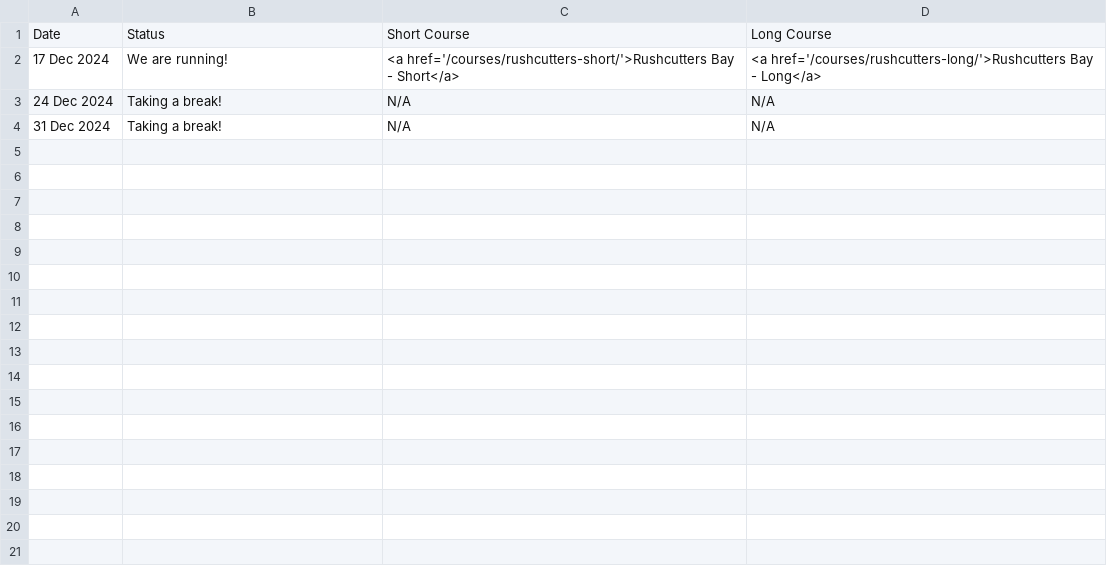
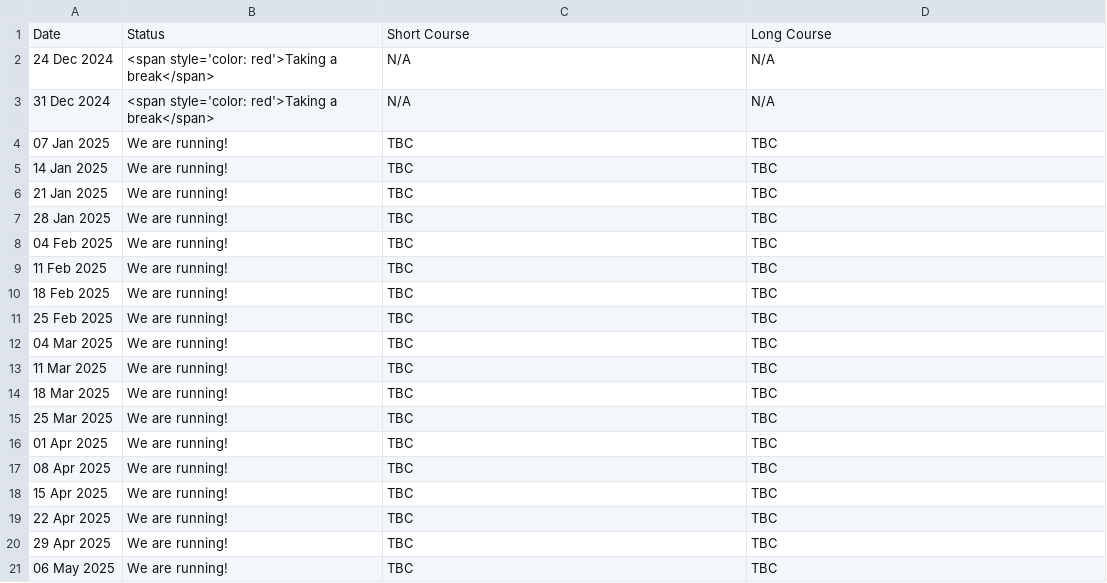
Before and after one commit to rwkura/rwkura.github.io, a CSV file: _data/dates.csv, drawn as a sheet; only a part is shown; the diff covers the shown part only.

```diff
--- a/_data/dates.csv
+++ b/_data/dates.csv
@@ -1,4 +1,21 @@
 Date,Status,Short Course,Long Course
-17 Dec 2024,We are running!,<a href='/courses/rushcutters-short/'>Rushcutters Bay - Short</a>,<a href='/courses/rushcutters-long/'>Rushcutters Bay - Long</a>
-24 Dec 2024,Taking a break!,N/A,N/A
-31 Dec 2024,Taking a break!,N/A,N/A
+24 Dec 2024	,<span style='color: red'>Taking a break</span>,N/A,N/A
+31 Dec 2024	,<span style='color: red'>Taking a break</span>,N/A,N/A
+07 Jan 2025	,We are running!,TBC,TBC
+14 Jan 2025	,We are running!,TBC,TBC
+21 Jan 2025	,We are running!,TBC,TBC
+28 Jan 2025	,We are running!,TBC,TBC
+04 Feb 2025	,We are running!,TBC,TBC
+11 Feb 2025	,We are running!,TBC,TBC
+18 Feb 2025	,We are running!,TBC,TBC
+25 Feb 2025	,We are running!,TBC,TBC
+04 Mar 2025	,We are running!,TBC,TBC
+11 Mar 2025	,We are running!,TBC,TBC
+18 Mar 2025	,We are running!,TBC,TBC
+25 Mar 2025	,We are running!,TBC,TBC
+01 Apr 2025	,We are running!,TBC,TBC
+08 Apr 2025	,We are running!,TBC,TBC
+15 Apr 2025	,We are running!,TBC,TBC
+22 Apr 2025	,We are running!,TBC,TBC
+29 Apr 2025	,We are running!,TBC,TBC
+06 May 2025	,We are running!,TBC,TBC
```
Also changed, not shown: 28 added rows elsewhere in this file, 1 other file.
